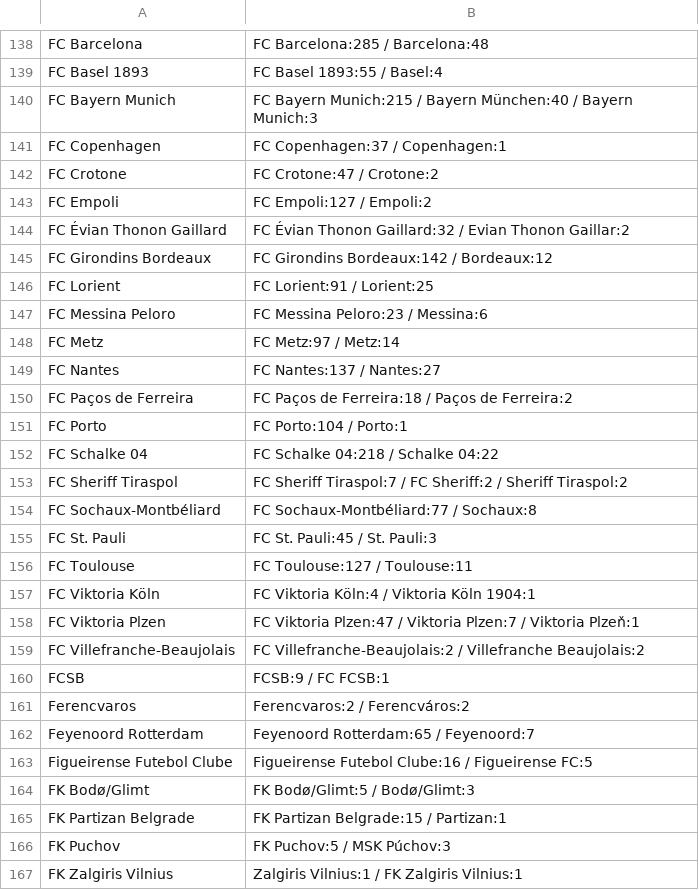
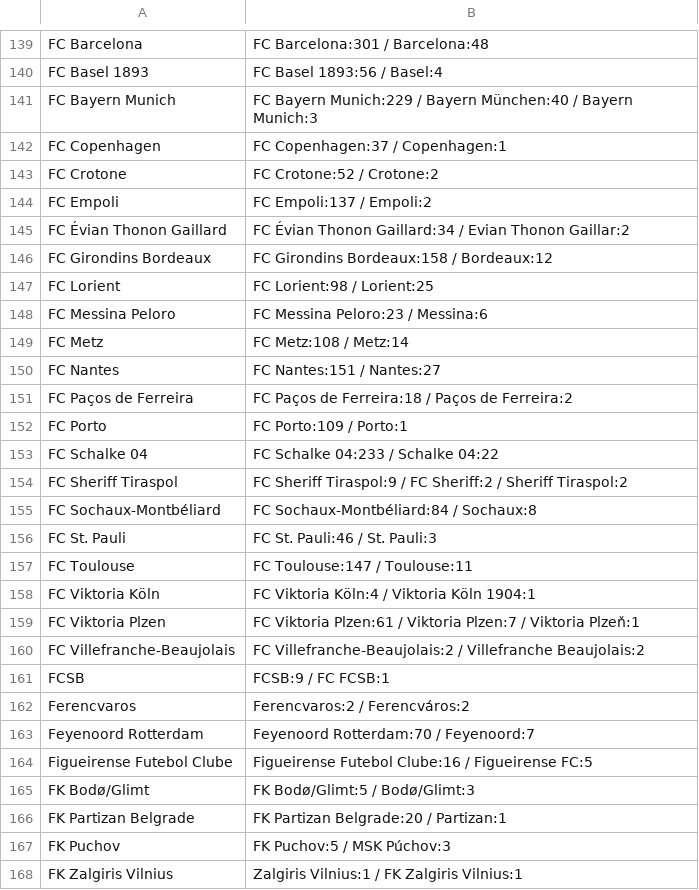
Before and after one commit to Juwon-Seo/soc, a CSV file: elo/aliases.csv, drawn as a sheet; only a part is shown, gaps mark what is left out; addresses are those after the commit; the diff covers the shown part only; the diff names each change by its address in the sheet, - before the commit and + after, or states it on an @@ line.

```diff
--- a/elo/aliases.csv
+++ b/elo/aliases.csv
-B139: FC Barcelona:285 / Barcelona:48
+B139: FC Barcelona:301 / Barcelona:48
-B140: FC Basel 1893:55 / Basel:4
+B140: FC Basel 1893:56 / Basel:4
-B141: FC Bayern Munich:215 / Bayern…
+B141: FC Bayern Munich:229 / Bayern…
-B143: FC Crotone:47 / Crotone:2
+B143: FC Crotone:52 / Crotone:2
-B144: FC Empoli:127 / Empoli:2
+B144: FC Empoli:137 / Empoli:2
-B145: …Évian Thonon Gaillard:32 / Evian…
+B145: …Évian Thonon Gaillard:34 / Evian…
-B146: FC Girondins Bordeaux:142 / Bordeaux:12
+B146: FC Girondins Bordeaux:158 / Bordeaux:12
-B147: FC Lorient:91 / Lorient:25
+B147: FC Lorient:98 / Lorient:25
-B149: FC Metz:97 / Metz:14
+B149: FC Metz:108 / Metz:14
-B150: FC Nantes:137 / Nantes:27
+B150: FC Nantes:151 / Nantes:27
-B152: FC Porto:104 / Porto:1
+B152: FC Porto:109 / Porto:1
-B153: FC Schalke 04:218 / Schalke 04:22
+B153: FC Schalke 04:233 / Schalke 04:22
-B154: FC Sheriff Tiraspol:7 / FC…
+B154: FC Sheriff Tiraspol:9 / FC…
-B155: FC Sochaux-Montbéliard:77 / Sochaux:8
+B155: FC Sochaux-Montbéliard:84 / Sochaux:8
-B156: FC St. Pauli:45 / St. Pauli:3
+B156: FC St. Pauli:46 / St. Pauli:3
-B157: FC Toulouse:127 / Toulouse:11
+B157: FC Toulouse:147 / Toulouse:11
-B159: FC Viktoria Plzen:47 / Viktoria…
+B159: FC Viktoria Plzen:61 / Viktoria…
-B163: Feyenoord Rotterdam:65 / Feyenoord:7
+B163: Feyenoord Rotterdam:70 / Feyenoord:7
-B166: FK Partizan Belgrade:15 / Partizan:1
+B166: FK Partizan Belgrade:20 / Partizan:1
```
Also changed, not shown: 3 added rows, 2 removed rows and 167 edited cells elsewhere in this file, 25 other files.
